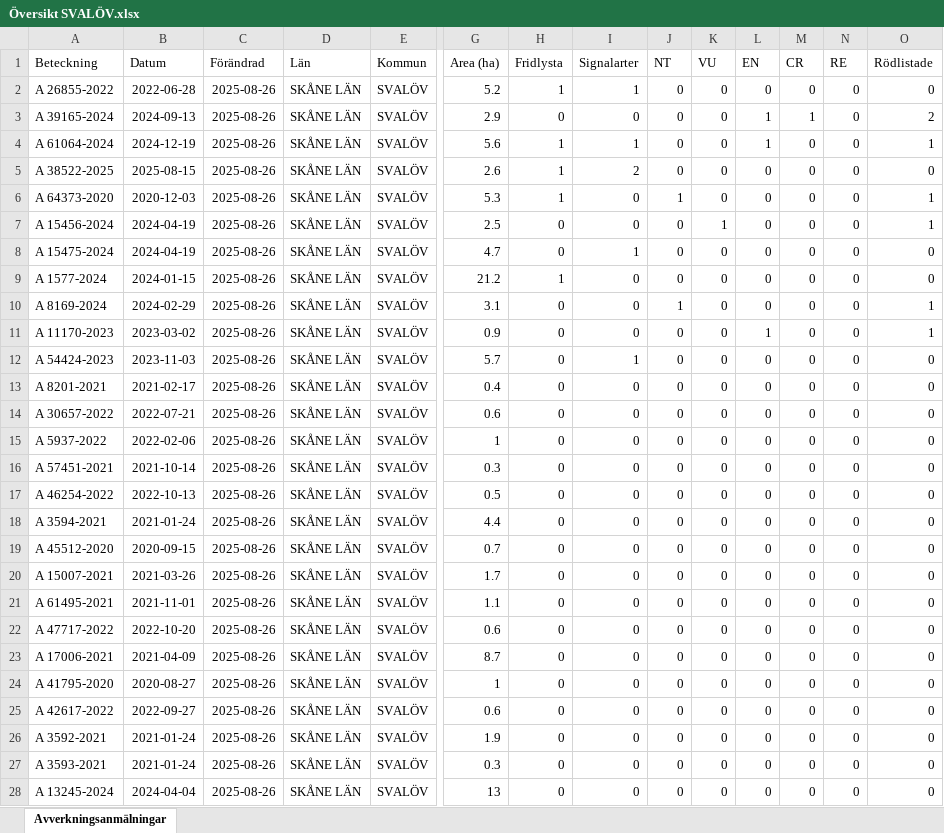
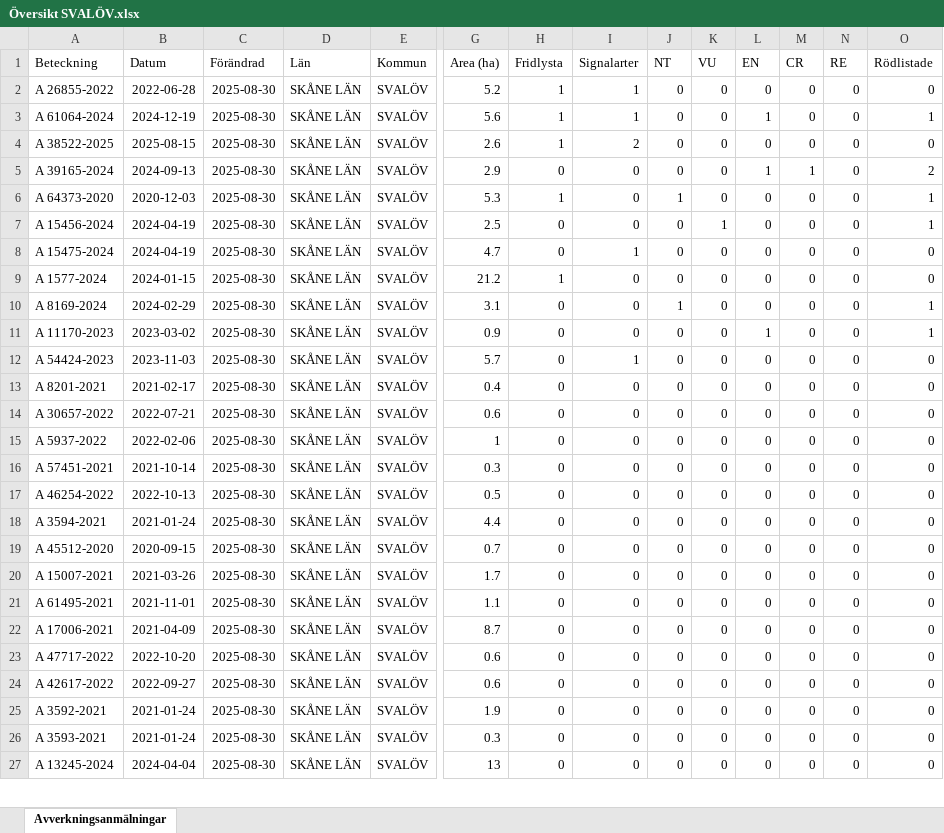
Before and after one commit to klasma/Logging_1214, an Excel workbook: Översikt SVALÖV.xlsx, sheet Avverkningsanmälningar, drawn as a sheet; only a part is shown, gaps mark what is left out; values as stored, in another font and other column widths than the file's, no borders; removed rows and columns are numbered as before the commit, all else as after; rows hold the shown columns only; the diff covers the shown part only; the diff names each change by its address in the sheet, - before the commit and + after, or states it on an @@ line.

```diff
--- a/Översikt SVALÖV.xlsx (sheet Avverkningsanmälningar)
+++ b/Översikt SVALÖV.xlsx (sheet Avverkningsanmälningar)
-C2 (Förändrad): 2025-08-26
+C2 (Förändrad): 2025-08-30
-row 3: A 39165-2024 | 2024-09-13 | 2025-08-26 | SKÅNE LÄN | SVALÖV | 2.9 | 0 | 0 | 0 | 0 | 1 | 1 | 0 | 2
-C3:C4 (Förändrad): 2025-08-26
+C3:C4 (Förändrad): 2025-08-30
+row 5: A 39165-2024 | 2024-09-13 | 2025-08-30 | SKÅNE LÄN | SVALÖV | 2.9 | 0 | 0 | 0 | 0 | 1 | 1 | 0 | 2
-C6:C21 (Förändrad): 2025-08-26
+C6:C21 (Förändrad): 2025-08-30
-row 22: A 47717-2022 | 2022-10-20 | 2025-08-26 | SKÅNE LÄN | SVALÖV | 0.6 | 0 | 0 | 0 | 0 | 0 | 0 | 0 | 0
-C22:C27 (Förändrad): 2025-08-26
+C22:C27 (Förändrad): 2025-08-30
-A23 (Beteckning): A 41795-2020
+A23 (Beteckning): A 47717-2022
-B23 (Datum): 2020-08-27
+B23 (Datum): 2022-10-20
-G23 (Area (ha)): 1
+G23 (Area (ha)): 0.6
```
Also changed, not shown: 27 added rows, 26 removed rows and 77 edited cells elsewhere in this sheet, artfynd/A 11170-2023 artfynd.xlsx, artfynd/A 15456-2024 artfynd.xlsx, 55 other files.
